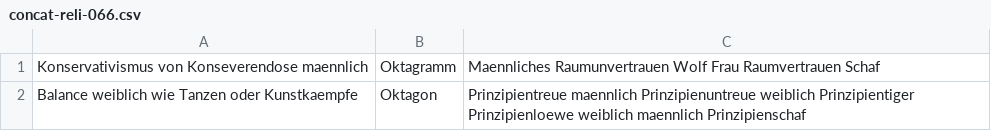
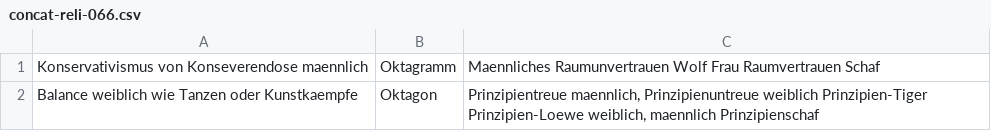
Before and after one commit to githubuser2000/csvPy, a CSV file: concat-reli-066.csv, drawn as a sheet.

```diff
--- a/concat-reli-066.csv
+++ b/concat-reli-066.csv
@@ -1,2 +1,2 @@
 Konservativismus von Konseverendose maennlich;Oktagramm;Maennliches Raumunvertrauen Wolf Frau Raumvertrauen Schaf
-Balance weiblich wie Tanzen oder Kunstkaempfe;Oktagon;Prinzipientreue maennlich Prinzipienuntreue weiblich Prinzipientiger Prinzipienloewe weiblich maennlich Prinzipienschaf
+Balance weiblich wie Tanzen oder Kunstkaempfe;Oktagon;Prinzipientreue maennlich, Prinzipienuntreue weiblich Prinzipien-Tiger Prinzipien-Loewe weiblich, maennlich Prinzipienschaf
```
Also changed, not shown: concat-reli-065.csv, concat-reli-067.csv.
